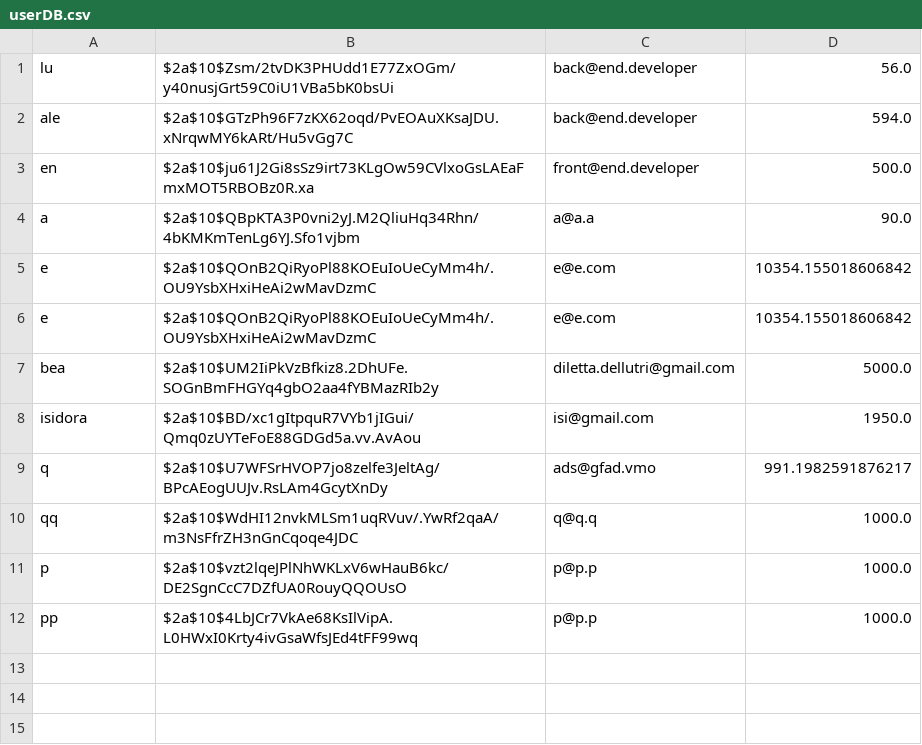
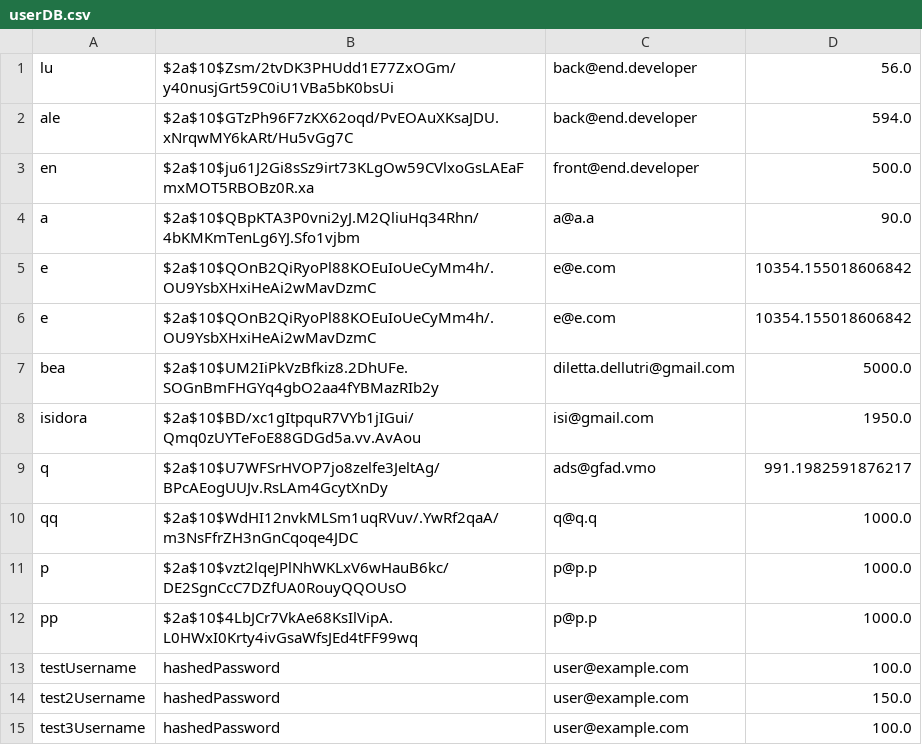
Before and after one commit to MrVannu/MagikMarket, a CSV file: src/main/resources/userDB.csv, drawn as a sheet.

Commit message:
User tests PROVIDED

```diff
--- a/src/main/resources/userDB.csv
+++ b/src/main/resources/userDB.csv
@@ -12 +12,4 @@
 "pp","$2a$10$4LbJCr7VkAe68KsIlVipA.L0HWxI0Krty4ivGsaWfsJEd4tFF99wq","p@p.p","1000.0"
+"testUsername","hashedPassword","user@example.com","100.0"
+"test2Username","hashedPassword","user@example.com","150.0"
+"test3Username","hashedPassword","user@example.com","100.0"
```
Also changed, not shown: 5 other files.
